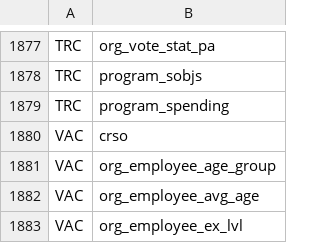
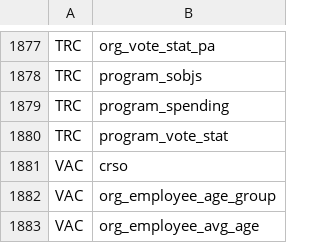
Before and after one commit to TBS-EACPD/infobase, a CSV file: data/dept_code_to_csv_name.csv, drawn as a sheet; only a part is shown, gaps mark what is left out; the shorter side is filled out with more unchanged rows; the diff names each change by its address in the sheet, - before the commit and + after, or states it on an @@ line.

```diff
--- a/data/dept_code_to_csv_name.csv
+++ b/data/dept_code_to_csv_name.csv
+row 1880: TRC | program_vote_stat
```
Also changed, not shown: data/crso_en.csv, data/crso_fr.csv, 12 other files.
